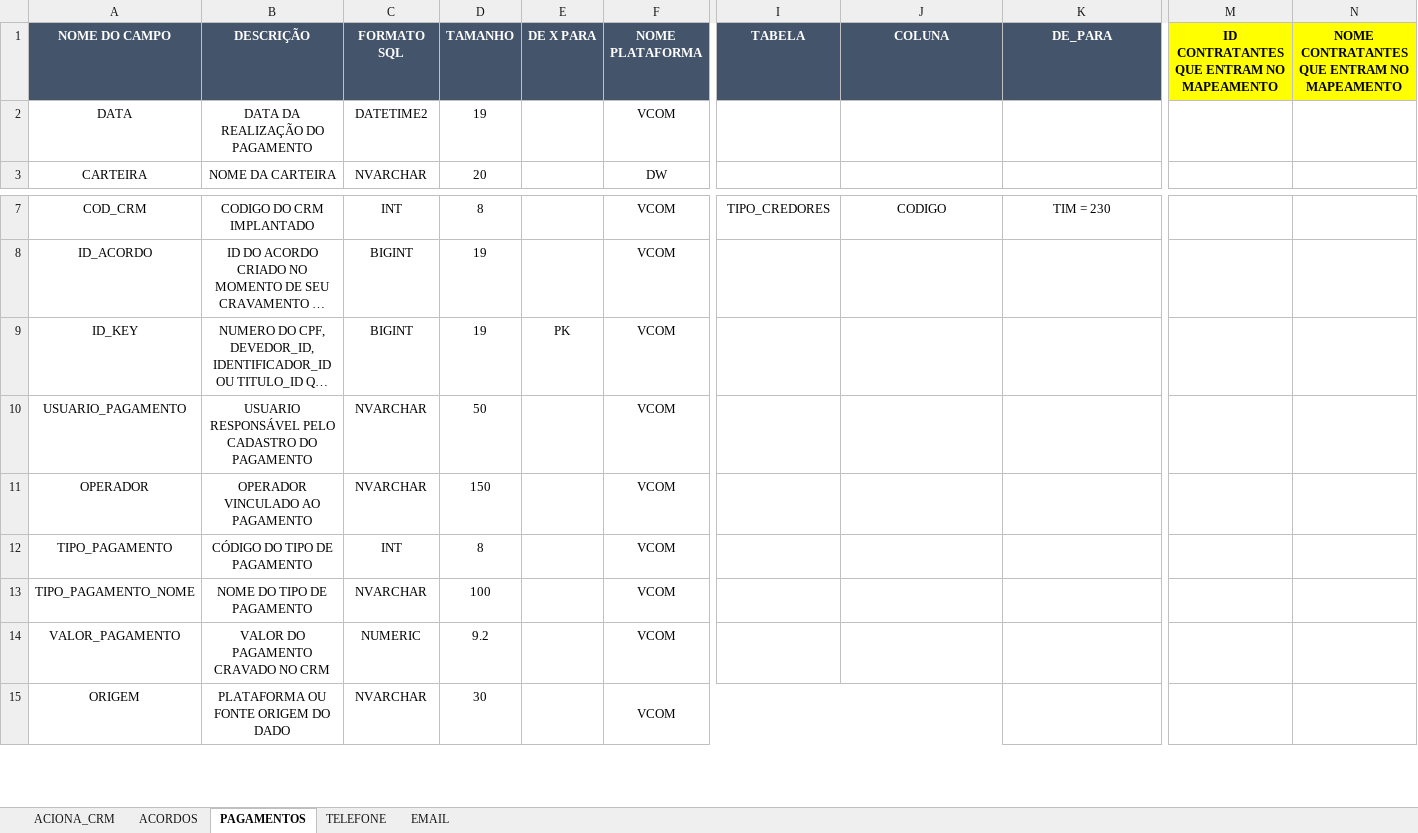
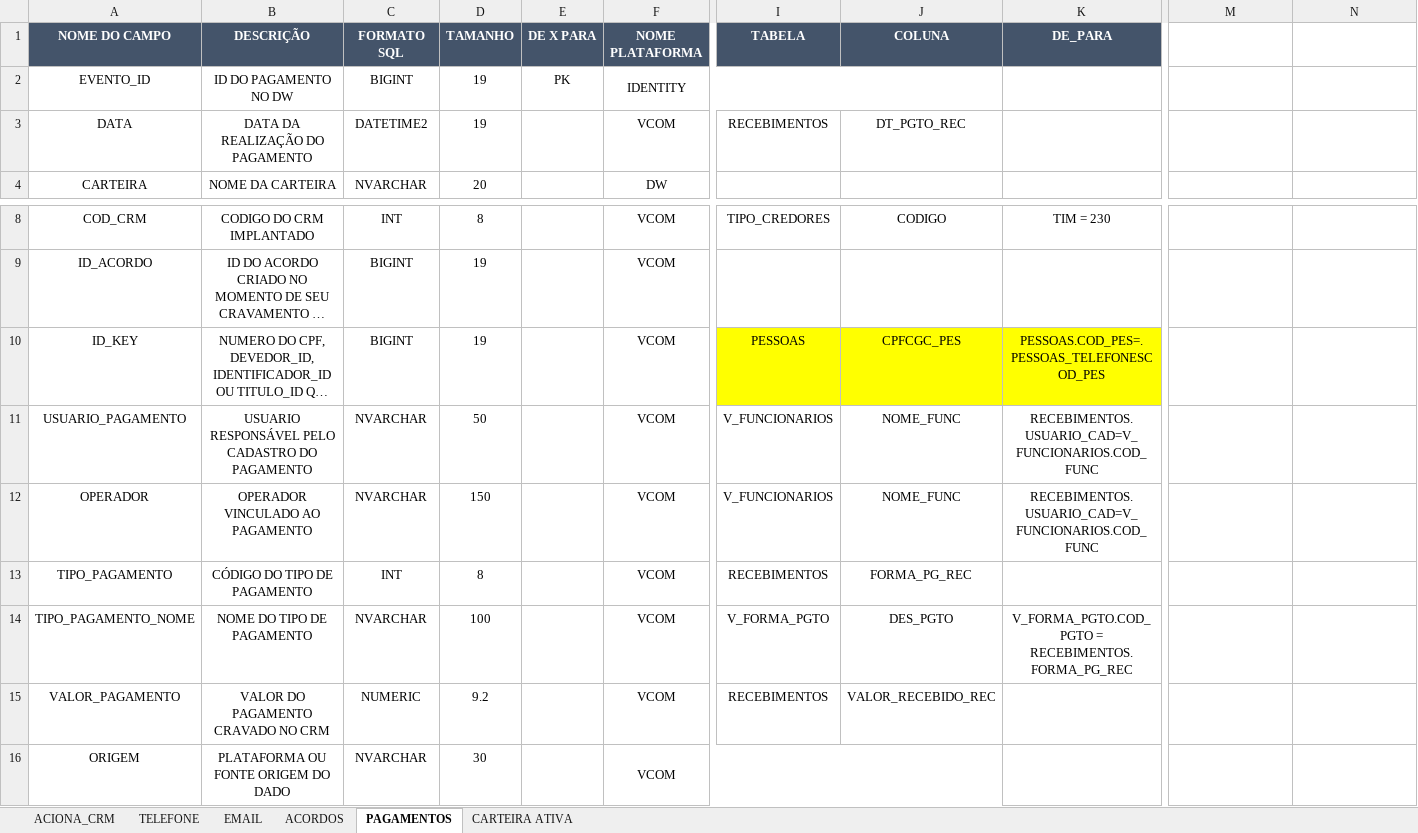
Before and after one commit to Matheus-Shadow/Data-Warehouse, an Excel workbook: Documentos/Mapeamento das Fontes de Dados/VCOM/MAPEAMENTO_VCOM.xlsx, sheet PAGAMENTOS, drawn as a sheet; only a part is shown, gaps mark what is left out; long unchanged cells end in …; values as stored, in another font and other column widths than the file's, no borders; addresses are those after the commit; rows hold the shown columns only; the diff names each change by its address in the sheet, - before the commit and + after, or states it on an @@ line.

```diff
--- a/Documentos/Mapeamento das Fontes de Dados/VCOM/MAPEAMENTO_VCOM.xlsx (sheet PAGAMENTOS)
+++ b/Documentos/Mapeamento das Fontes de Dados/VCOM/MAPEAMENTO_VCOM.xlsx (sheet PAGAMENTOS)
@@ sheet tab unhidden: CARTEIRA ATIVA @@
@@ sheet tab order changed: ACIONA_CRM | TELEFONE | EMAIL | ACORDOS | PAGAMENTOS | CARTEIRA ATIVA @@
-M1: ID CONTRATANTES QUE ENTRAM NO MAPEAMENTO
+M1: (empty)
-M1:N1 fill: #FFFF00
+M1:N1 fill: none
-N1: NOME CONTRATANTES QUE ENTRAM NO MAPEAMENTO
+N1: (empty)
+row 2: EVENTO_ID | ID DO PAGAMENTO NO DW | BIGINT | 19 | PK | IDENTITY
-I3 (TABELA): (empty)
+I3 (TABELA): RECEBIMENTOS
-J3 (COLUNA): (empty)
+J3 (COLUNA): DT_PGTO_REC
-E10 (DE X PARA): PK
+E10 (DE X PARA): (empty)
-I10 (TABELA): (empty)
+I10 (TABELA): PESSOAS
-I10:K10 fill: none
+I10:K10 fill: #FFFF00
-J10 (COLUNA): (empty)
+J10 (COLUNA): CPFCGC_PES
-K10 (DE_PARA): (empty)
+K10 (DE_PARA): PESSOAS.COD_PES=.PESSOAS_TELEFONESCOD_PES
-I11:I12 (TABELA): (empty)
+I11:I12 (TABELA): V_FUNCIONARIOS
-J11:J12 (COLUNA): (empty)
+J11:J12 (COLUNA): NOME_FUNC
-K11:K12 (DE_PARA): (empty)
+K11:K12 (DE_PARA): RECEBIMENTOS.USUARIO_CAD=V_FUNCIONARIOS.COD_FUNC
-I13 (TABELA): (empty)
+I13 (TABELA): RECEBIMENTOS
-J13 (COLUNA): (empty)
+J13 (COLUNA): FORMA_PG_REC
-I14 (TABELA): (empty)
+I14 (TABELA): V_FORMA_PGTO
-J14 (COLUNA): (empty)
+J14 (COLUNA): DES_PGTO
-K14 (DE_PARA): (empty)
+K14 (DE_PARA): V_FORMA_PGTO.COD_PGTO = RECEBIMENTOS.FORMA_PG_REC
-I15 (TABELA): (empty)
+I15 (TABELA): RECEBIMENTOS
-J15 (COLUNA): (empty)
+J15 (COLUNA): VALOR_RECEBIDO_REC
```
Also changed, not shown: sheet EMAIL, sheet TELEFONE, sheet ACORDOS, sheet ACIONA_CRM.
